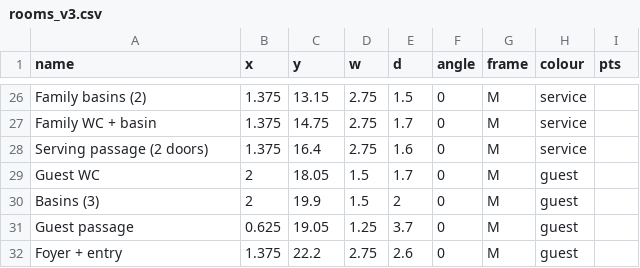
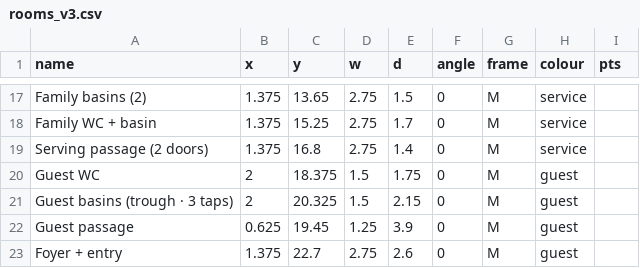
Before and after one commit to ahl20006/House_git, a CSV file: concept_V3.0/data/rooms_v3.csv, drawn as a sheet; only a part is shown, gaps mark what is left out; addresses are those after the commit; the diff covers the shown part only; the diff names each change by its address in the sheet, - before the commit and + after, or states it on an @@ line.

```diff
--- a/concept_V3.0/data/rooms_v3.csv
+++ b/concept_V3.0/data/rooms_v3.csv
-C17 (y): 13.15
+C17 (y): 13.65
-C18 (y): 14.75
+C18 (y): 15.25
-C19 (y): 16.4
+C19 (y): 16.8
-E19 (d): 1.6
+E19 (d): 1.4
-C20 (y): 18.05
+C20 (y): 18.375
-E20 (d): 1.7
+E20 (d): 1.75
-A21 (name): Basins (3)
+A21 (name): Guest basins (trough · 3 taps)
-C21 (y): 19.9
+C21 (y): 20.325
-E21 (d): 2
+E21 (d): 2.15
-C22 (y): 19.05
+C22 (y): 19.45
-E22 (d): 3.7
+E22 (d): 3.9
-C23 (y): 22.2
+C23 (y): 22.7
```
Also changed, not shown: 9 removed rows and 32 edited cells elsewhere in this file, 13 other files.
